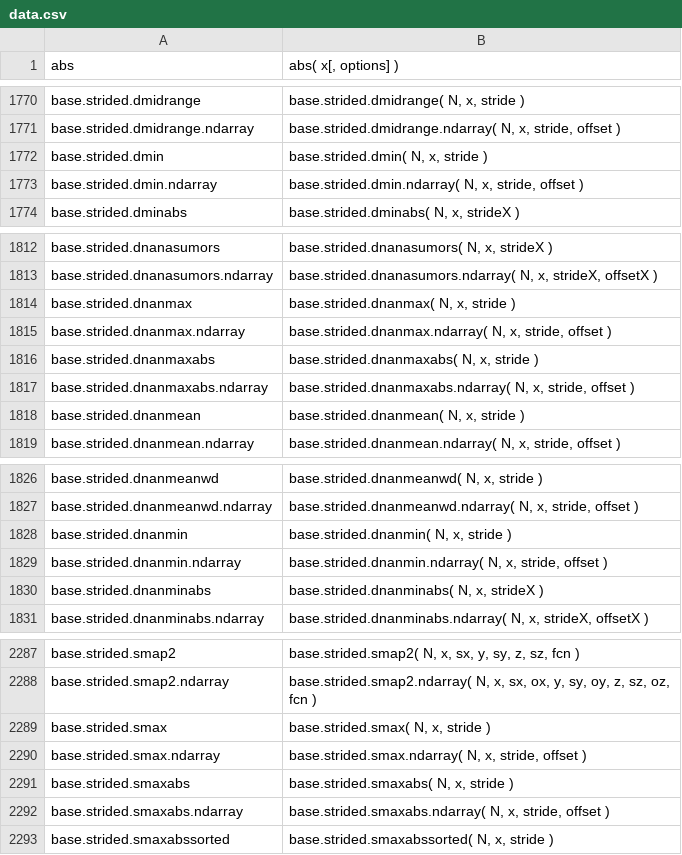
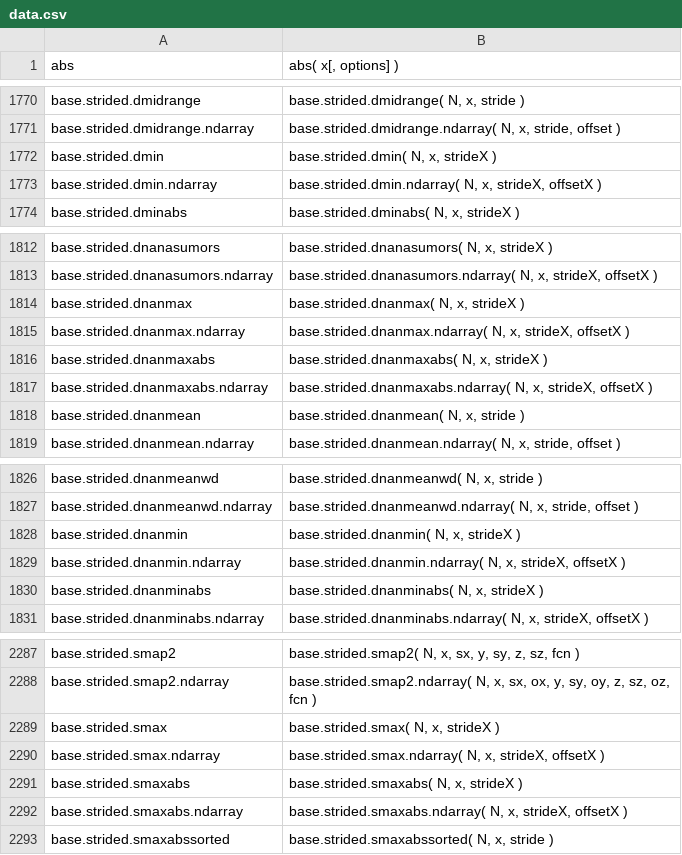
Before and after one commit to stdlib-js/repl, a CSV file: signature/data/data.csv, drawn as a sheet; only a part is shown, gaps mark what is left out.

```diff
--- a/signature/data/data.csv
+++ b/signature/data/data.csv
@@ -1771,4 +1771,4 @@ base.strided.dmidrange,"base.strided.dmidrange( N, x, stride )"
 base.strided.dmidrange.ndarray,"base.strided.dmidrange.ndarray( N, x, stride, offset )"
-base.strided.dmin,"base.strided.dmin( N, x, stride )"
-base.strided.dmin.ndarray,"base.strided.dmin.ndarray( N, x, stride, offset )"
+base.strided.dmin,"base.strided.dmin( N, x, strideX )"
+base.strided.dmin.ndarray,"base.strided.dmin.ndarray( N, x, strideX, offsetX )"
 base.strided.dminabs,"base.strided.dminabs( N, x, strideX )"
@@ -1813,6 +1813,6 @@ base.strided.dnanasumors,"base.strided.dnanasumors( N, x, strideX )"
 base.strided.dnanasumors.ndarray,"base.strided.dnanasumors.ndarray( N, x, strideX, offsetX )"
-base.strided.dnanmax,"base.strided.dnanmax( N, x, stride )"
-base.strided.dnanmax.ndarray,"base.strided.dnanmax.ndarray( N, x, stride, offset )"
-base.strided.dnanmaxabs,"base.strided.dnanmaxabs( N, x, stride )"
-base.strided.dnanmaxabs.ndarray,"base.strided.dnanmaxabs.ndarray( N, x, stride, offset )"
+base.strided.dnanmax,"base.strided.dnanmax( N, x, strideX )"
+base.strided.dnanmax.ndarray,"base.strided.dnanmax.ndarray( N, x, strideX, offsetX )"
+base.strided.dnanmaxabs,"base.strided.dnanmaxabs( N, x, strideX )"
+base.strided.dnanmaxabs.ndarray,"base.strided.dnanmaxabs.ndarray( N, x, strideX, offsetX )"
 base.strided.dnanmean,"base.strided.dnanmean( N, x, stride )"
@@ -1827,4 +1827,4 @@ base.strided.dnanmeanwd,"base.strided.dnanmeanwd( N, x, stride )"
 base.strided.dnanmeanwd.ndarray,"base.strided.dnanmeanwd.ndarray( N, x, stride, offset )"
-base.strided.dnanmin,"base.strided.dnanmin( N, x, stride )"
-base.strided.dnanmin.ndarray,"base.strided.dnanmin.ndarray( N, x, stride, offset )"
+base.strided.dnanmin,"base.strided.dnanmin( N, x, strideX )"
+base.strided.dnanmin.ndarray,"base.strided.dnanmin.ndarray( N, x, strideX, offsetX )"
 base.strided.dnanminabs,"base.strided.dnanminabs( N, x, strideX )"
@@ -2288,6 +2288,6 @@ base.strided.smap2,"base.strided.smap2( N, x, sx, y, sy, z, sz, fcn )"
 base.strided.smap2.ndarray,"base.strided.smap2.ndarray( N, x, sx, ox, y, sy, oy, z, sz, oz, fcn )"
-base.strided.smax,"base.strided.smax( N, x, stride )"
-base.strided.smax.ndarray,"base.strided.smax.ndarray( N, x, stride, offset )"
-base.strided.smaxabs,"base.strided.smaxabs( N, x, stride )"
-base.strided.smaxabs.ndarray,"base.strided.smaxabs.ndarray( N, x, stride, offset )"
+base.strided.smax,"base.strided.smax( N, x, strideX )"
+base.strided.smax.ndarray,"base.strided.smax.ndarray( N, x, strideX, offsetX )"
+base.strided.smaxabs,"base.strided.smaxabs( N, x, strideX )"
+base.strided.smaxabs.ndarray,"base.strided.smaxabs.ndarray( N, x, strideX, offsetX )"
 base.strided.smaxabssorted,"base.strided.smaxabssorted( N, x, stride )"
```
Also changed, not shown: info/data/data.csv, typed-signature/data/data.csv, 6 other files.
